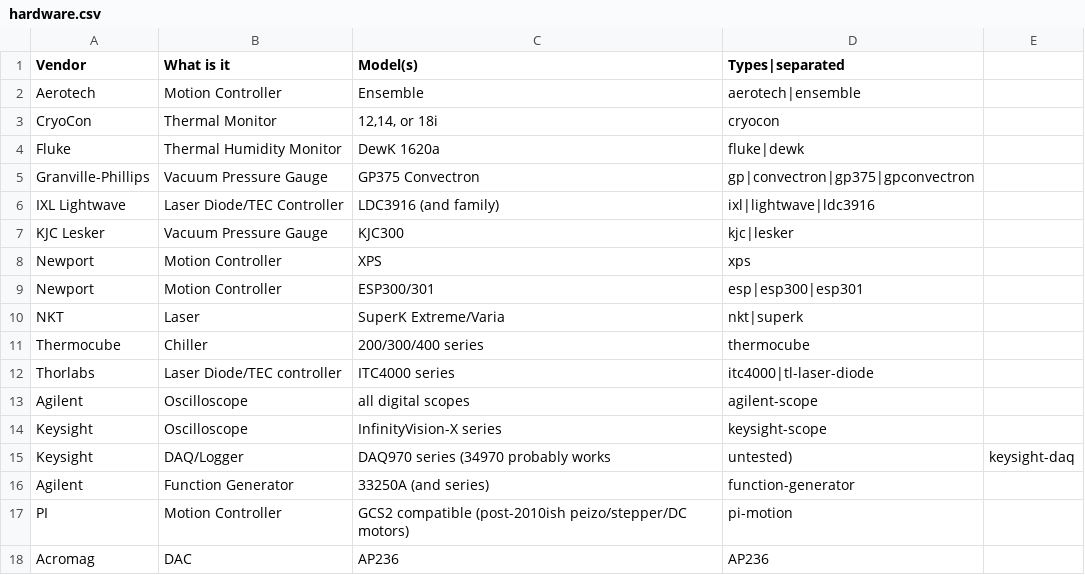
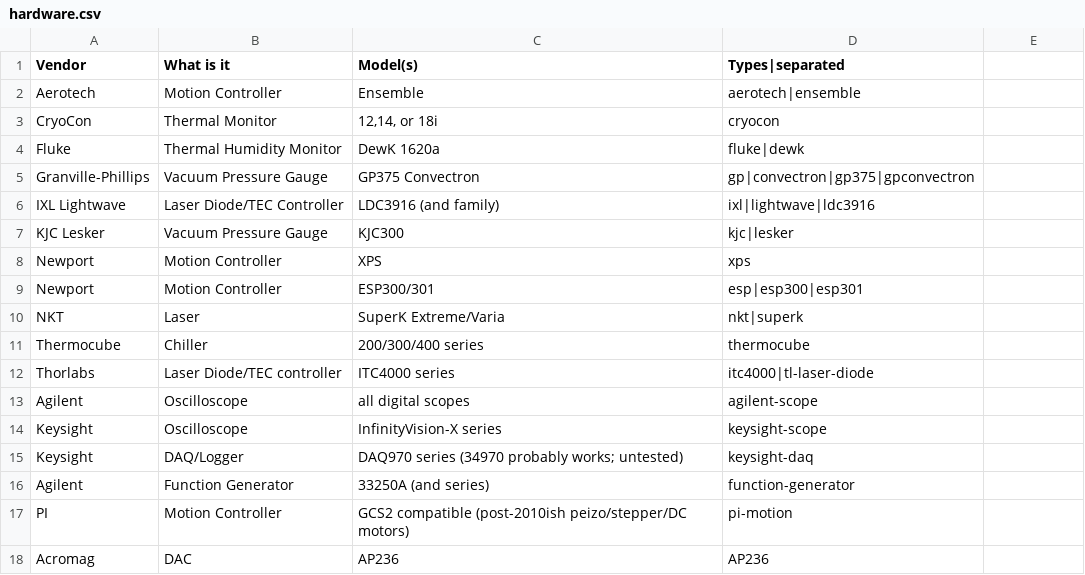
Before and after one commit to nasa-jpl/golaborate, a CSV file: hardware.csv, drawn as a sheet.

Commit message:
fix CSV formatting error

```diff
--- a/hardware.csv
+++ b/hardware.csv
@@ -14,3 +14,3 @@ Agilent,Oscilloscope,all digital scopes,agilent-scope
 Keysight,Oscilloscope,InfinityVision-X series,keysight-scope
-Keysight,DAQ/Logger,DAQ970 series (34970 probably works, untested),keysight-daq
+Keysight,DAQ/Logger,DAQ970 series (34970 probably works; untested),keysight-daq
 Agilent,Function Generator,33250A (and series),function-generator
```
